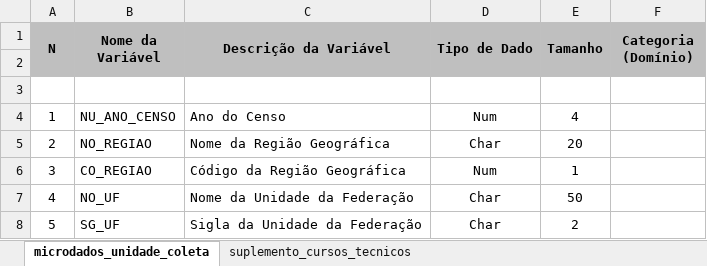
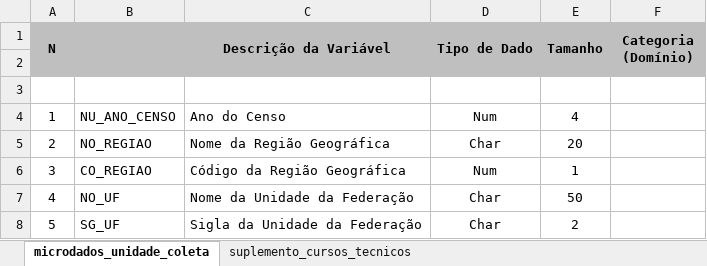
Before and after one commit to desenvolvedorabc/OficinaCensoEscolar, an Excel workbook: data/dicionario.xlsx, sheet microdados_unidade_coleta, drawn as a sheet; only a part is shown; values as stored, in another font and other column widths than the file's, no borders; charts and pictures not drawn; the diff names each change by its address in the sheet, - before the commit and + after, or states it on an @@ line.

```diff
--- a/data/dicionario.xlsx (sheet microdados_unidade_coleta)
+++ b/data/dicionario.xlsx (sheet microdados_unidade_coleta)
-B1: Nome da Variável
+B1: (empty)
```
Also changed, not shown: charts or pictures, 4 other files.
